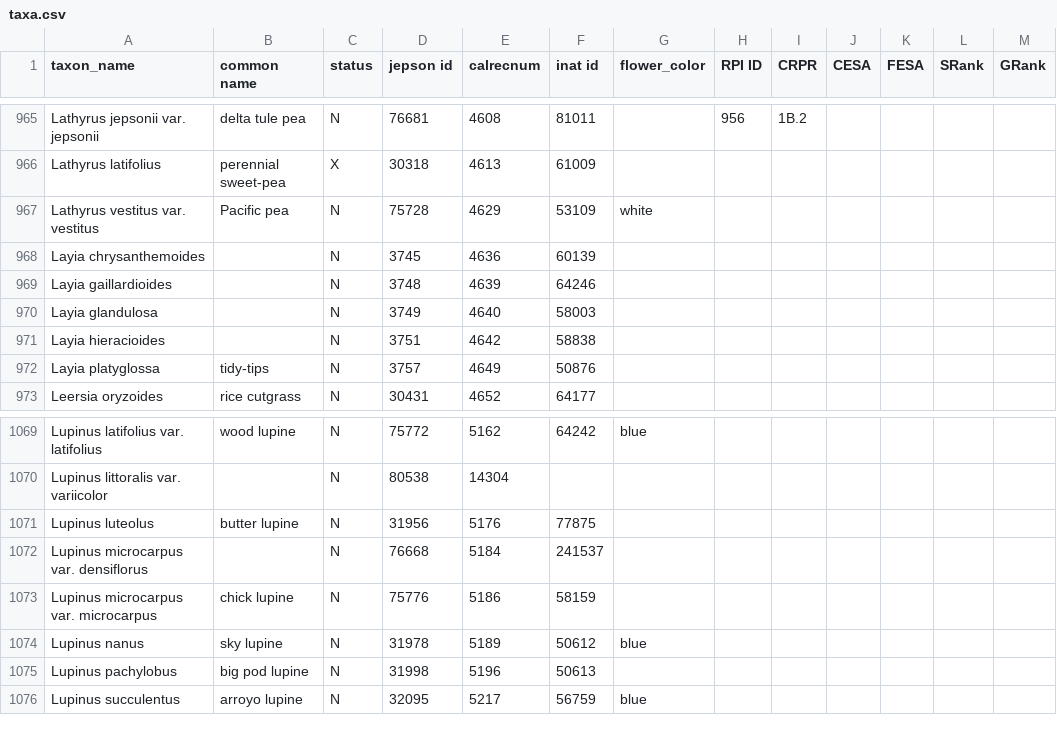
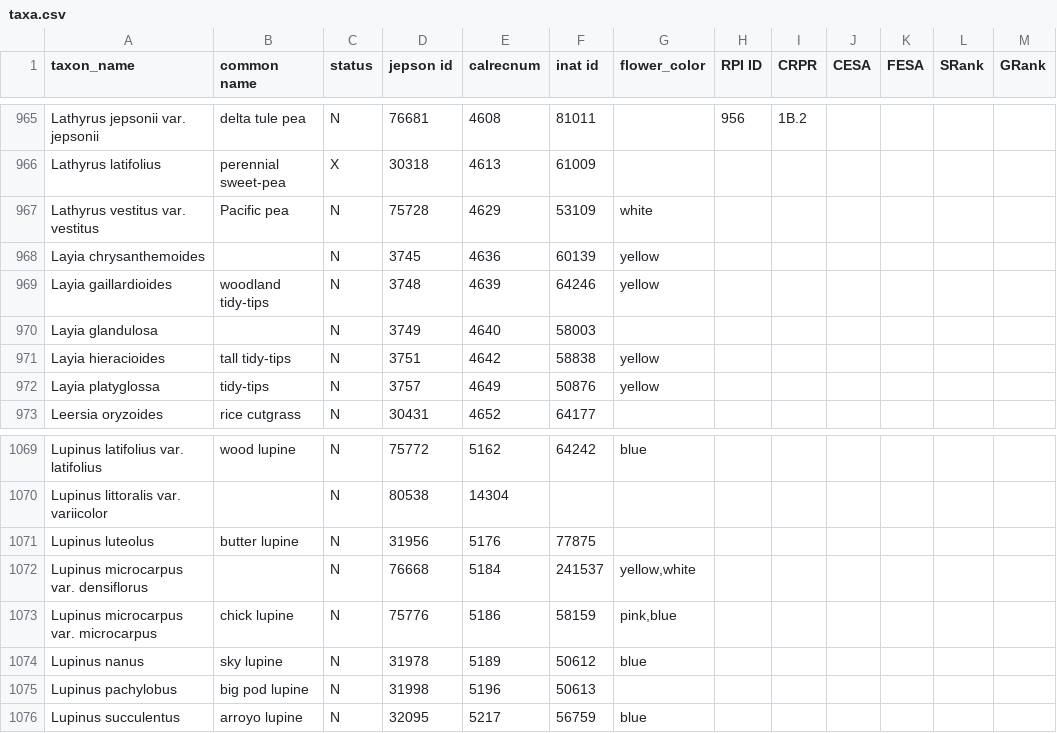
Before and after one commit to ca-plants/ca-plant-list, a CSV file: data/taxa.csv, drawn as a sheet; only a part is shown, gaps mark what is left out.

```diff
--- a/data/taxa.csv
+++ b/data/taxa.csv
@@ -967,7 +967,7 @@ Lathyrus latifolius,perennial sweet-pea,X,30318,4613,61009
 Lathyrus vestitus var. vestitus,Pacific pea,N,75728,4629,53109,white
-Layia chrysanthemoides,,N,3745,4636,60139
-Layia gaillardioides,,N,3748,4639,64246
+Layia chrysanthemoides,,N,3745,4636,60139,yellow
+Layia gaillardioides,woodland tidy-tips,N,3748,4639,64246,yellow
 Layia glandulosa,,N,3749,4640,58003
-Layia hieracioides,,N,3751,4642,58838
-Layia platyglossa,tidy-tips,N,3757,4649,50876
+Layia hieracioides,tall tidy-tips,N,3751,4642,58838,yellow
+Layia platyglossa,tidy-tips,N,3757,4649,50876,yellow
 Leersia oryzoides,rice cutgrass,N,30431,4652,64177
@@ -1071,4 +1071,4 @@ Lupinus littoralis var. variicolor,,N,80538,14304
 Lupinus luteolus,butter lupine,N,31956,5176,77875
-Lupinus microcarpus var. densiflorus,,N,76668,5184,241537
-Lupinus microcarpus var. microcarpus,chick lupine,N,75776,5186,58159
+Lupinus microcarpus var. densiflorus,,N,76668,5184,241537,"yellow,white"
+Lupinus microcarpus var. microcarpus,chick lupine,N,75776,5186,58159,"pink,blue"
 Lupinus nanus,sky lupine,N,31978,5189,50612,blue
```
Also changed, not shown: 6 other files.
